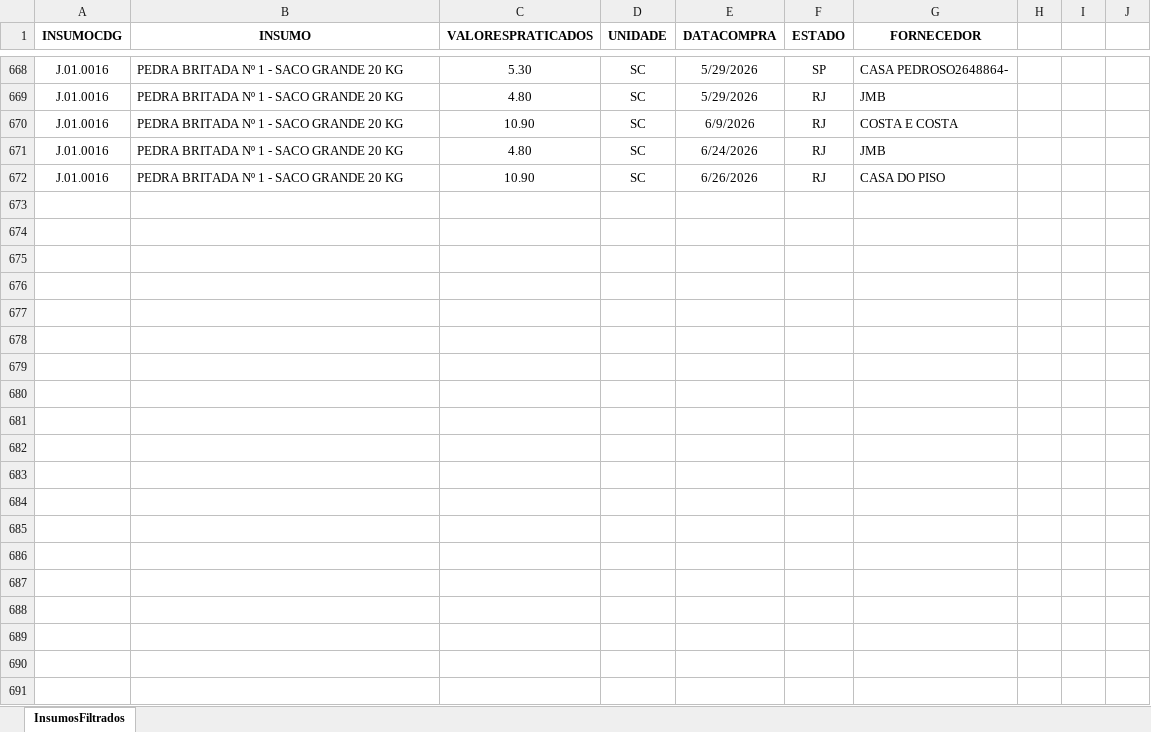
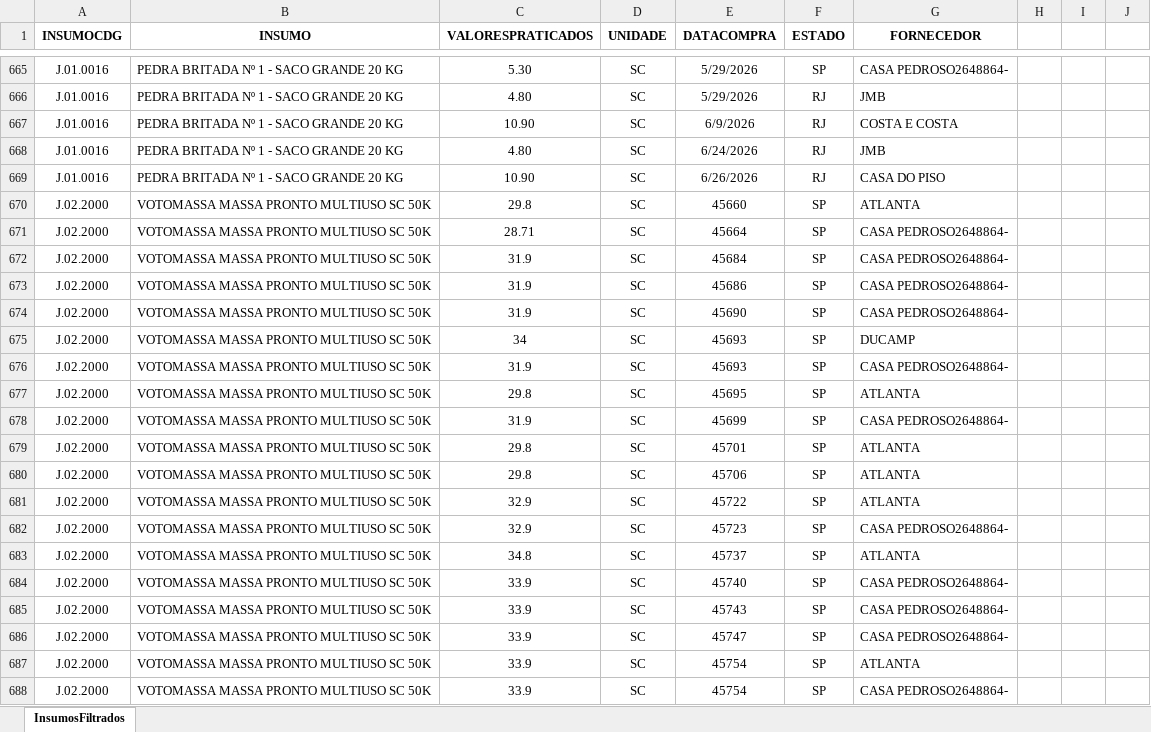
Before and after one commit to Mgiglio98/ValoresPraticados, an Excel workbook: Base_Inflação.xlsx, sheet InsumosFiltrados, drawn as a sheet; only a part is shown, gaps mark what is left out; values as stored, in another font and other column widths than the file's, no borders; the diff covers the shown part only; the diff names each change by its address in the sheet, - before the commit and + after, or states it on an @@ line.

Commit message:
Add files via upload

```diff
--- a/Base_Inflação.xlsx (sheet InsumosFiltrados)
+++ b/Base_Inflação.xlsx (sheet InsumosFiltrados)
+row 670: J.02.2000 | VOTOMASSA MASSA PRONTO MULTIUSO SC 50K | 29.8 | SC | 45660 | SP | ATLANTA
+row 671: J.02.2000 | VOTOMASSA MASSA PRONTO MULTIUSO SC 50K | 28.71 | SC | 45664 | SP | CASA PEDROSO2648864-
+row 672: J.02.2000 | VOTOMASSA MASSA PRONTO MULTIUSO SC 50K | 31.9 | SC | 45684 | SP | CASA PEDROSO2648864-
+row 673: J.02.2000 | VOTOMASSA MASSA PRONTO MULTIUSO SC 50K | 31.9 | SC | 45686 | SP | CASA PEDROSO2648864-
+row 674: J.02.2000 | VOTOMASSA MASSA PRONTO MULTIUSO SC 50K | 31.9 | SC | 45690 | SP | CASA PEDROSO2648864-
+row 675: J.02.2000 | VOTOMASSA MASSA PRONTO MULTIUSO SC 50K | 34 | SC | 45693 | SP | DUCAMP
+row 676: J.02.2000 | VOTOMASSA MASSA PRONTO MULTIUSO SC 50K | 31.9 | SC | 45693 | SP | CASA PEDROSO2648864-
+row 677: J.02.2000 | VOTOMASSA MASSA PRONTO MULTIUSO SC 50K | 29.8 | SC | 45695 | SP | ATLANTA
+row 678: J.02.2000 | VOTOMASSA MASSA PRONTO MULTIUSO SC 50K | 31.9 | SC | 45699 | SP | CASA PEDROSO2648864-
+row 679: J.02.2000 | VOTOMASSA MASSA PRONTO MULTIUSO SC 50K | 29.8 | SC | 45701 | SP | ATLANTA
+row 680: J.02.2000 | VOTOMASSA MASSA PRONTO MULTIUSO SC 50K | 29.8 | SC | 45706 | SP | ATLANTA
+row 681: J.02.2000 | VOTOMASSA MASSA PRONTO MULTIUSO SC 50K | 32.9 | SC | 45722 | SP | ATLANTA
+row 682: J.02.2000 | VOTOMASSA MASSA PRONTO MULTIUSO SC 50K | 32.9 | SC | 45723 | SP | CASA PEDROSO2648864-
+row 683: J.02.2000 | VOTOMASSA MASSA PRONTO MULTIUSO SC 50K | 34.8 | SC | 45737 | SP | ATLANTA
+row 684: J.02.2000 | VOTOMASSA MASSA PRONTO MULTIUSO SC 50K | 33.9 | SC | 45740 | SP | CASA PEDROSO2648864-
+row 685: J.02.2000 | VOTOMASSA MASSA PRONTO MULTIUSO SC 50K | 33.9 | SC | 45743 | SP | CASA PEDROSO2648864-
+row 686: J.02.2000 | VOTOMASSA MASSA PRONTO MULTIUSO SC 50K | 33.9 | SC | 45747 | SP | CASA PEDROSO2648864-
+row 687: J.02.2000 | VOTOMASSA MASSA PRONTO MULTIUSO SC 50K | 33.9 | SC | 45754 | SP | ATLANTA
+row 688: J.02.2000 | VOTOMASSA MASSA PRONTO MULTIUSO SC 50K | 33.9 | SC | 45754 | SP | CASA PEDROSO2648864-
```
Also changed, not shown: 57 added rows, 3 removed rows and 2 edited cells elsewhere in this sheet.
